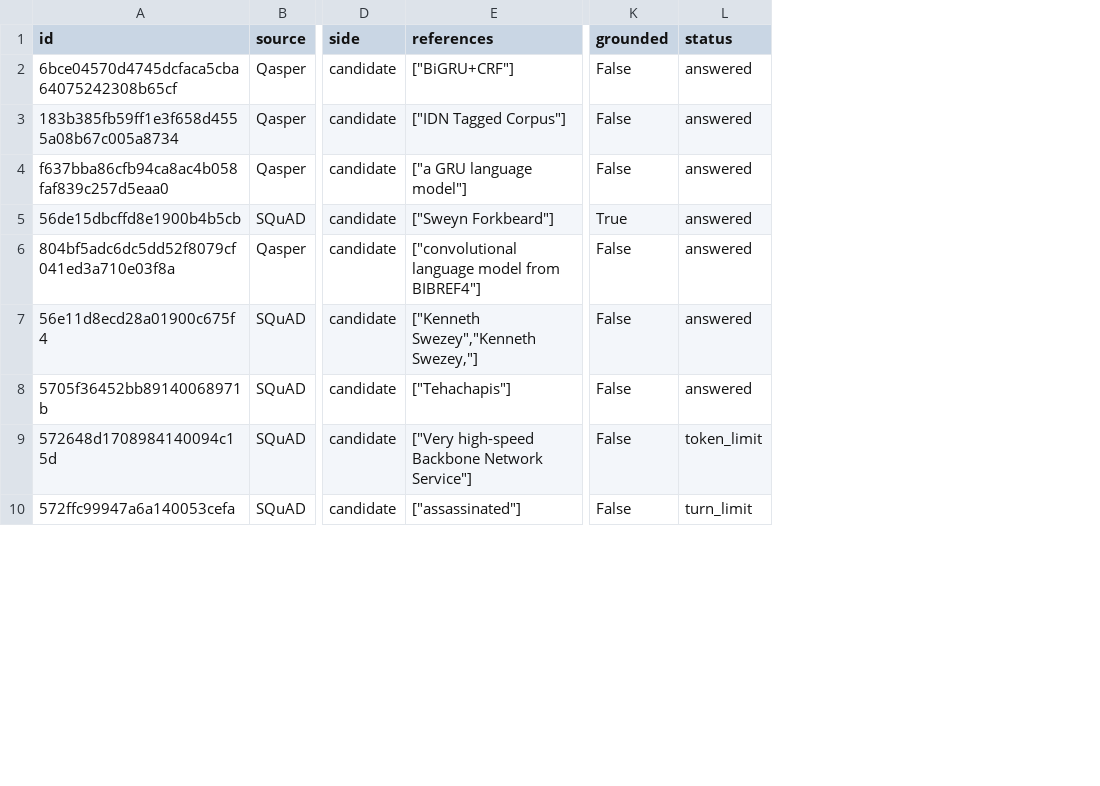
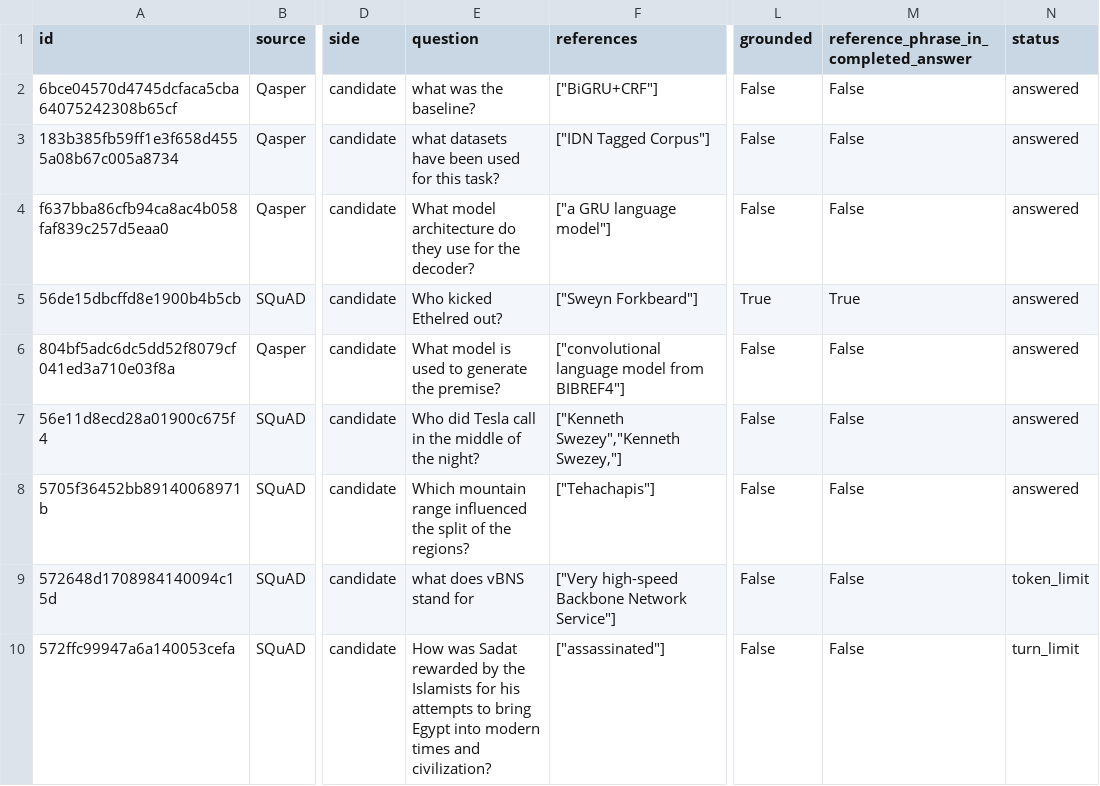
Before and after one commit to lukifer23/LoopQwen-MLX, a CSV file: paper/document-search-responses.csv, drawn as a sheet; only a part is shown, gaps mark what is left out; the diff names each change by its address in the sheet, - before the commit and + after, or states it on an @@ line.

Commit message:
Report observed search, source evidence and completed answers on forty files

```diff
--- a/paper/document-search-responses.csv
+++ b/paper/document-search-responses.csv
+column E (question), rows 2-10: what was the baseline? | what datasets have been used for this task? | What model architecture do they use for the decoder? | Who kicked Ethelred out? | What model is used to generate the premise? | Who did Tesla call in the middle of the night? | Which mountain range influenced the split of the regions? | what does vBNS stand for | How was Sadat rewarded by the Islamists for his attempts to bring Egypt into modern times and civilization?
+column M, rows 1-10: reference_phrase_in_completed_answer | False | False | False | True | False | False | False | False | False
```
Also changed, not shown: paper/model-lineage.csv, paper/registry-index.csv, 11 other files.
